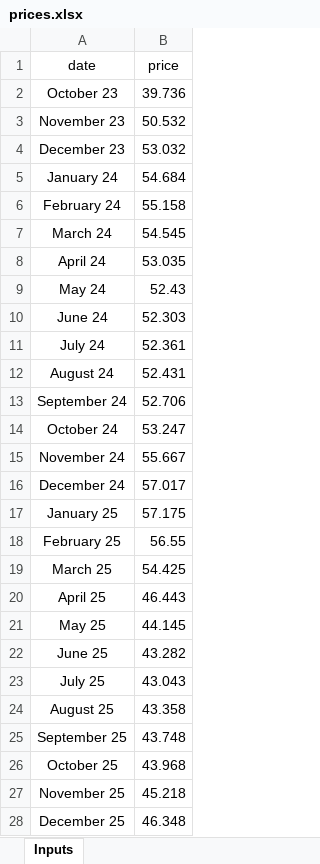
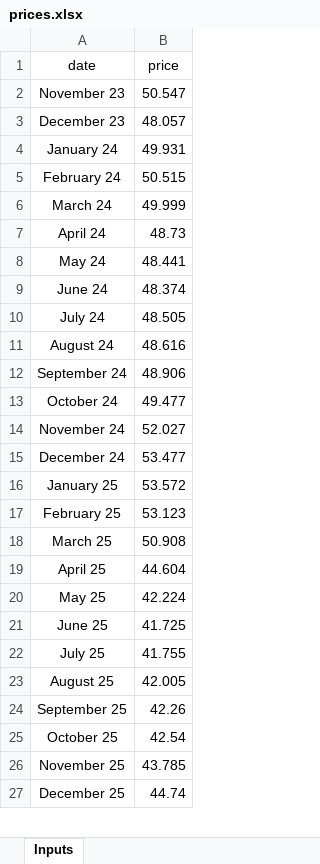
Before and after one commit to juzun/GasStorageOptimization, an Excel workbook: prices.xlsx, sheet Inputs, drawn as a sheet; only a part is shown; values as stored, in another font and other column widths than the file's, no borders; removed rows and columns are numbered as before the commit, all else as after; the diff covers the shown part only; the diff names each change by its address in the sheet, - before the commit and + after, or states it on an @@ line.

```diff
--- a/prices.xlsx (sheet Inputs)
+++ b/prices.xlsx (sheet Inputs)
-row 2: October 23 | 39.736
-B2 (price): 50.532
+B2 (price): 50.547
-B3 (price): 53.032
+B3 (price): 48.057
-B4 (price): 54.684
+B4 (price): 49.931
-B5 (price): 55.158
+B5 (price): 50.515
-B6 (price): 54.545
+B6 (price): 49.999
-B7 (price): 53.035
+B7 (price): 48.73
-B8 (price): 52.43
+B8 (price): 48.441
-B9 (price): 52.303
+B9 (price): 48.374
-B10 (price): 52.361
+B10 (price): 48.505
-B11 (price): 52.431
+B11 (price): 48.616
-B12 (price): 52.706
+B12 (price): 48.906
-B13 (price): 53.247
+B13 (price): 49.477
-B14 (price): 55.667
+B14 (price): 52.027
-B15 (price): 57.017
+B15 (price): 53.477
-B16 (price): 57.175
+B16 (price): 53.572
-B17 (price): 56.55
+B17 (price): 53.123
-B18 (price): 54.425
+B18 (price): 50.908
-B19 (price): 46.443
+B19 (price): 44.604
-B20 (price): 44.145
+B20 (price): 42.224
-B21 (price): 43.282
+B21 (price): 41.725
-B22 (price): 43.043
+B22 (price): 41.755
-B23 (price): 43.358
+B23 (price): 42.005
-B24 (price): 43.748
+B24 (price): 42.26
-B25 (price): 43.968
+B25 (price): 42.54
-B26 (price): 45.218
+B26 (price): 43.785
-B27 (price): 46.348
+B27 (price): 44.74
```
Also changed, not shown: 96 edited cells elsewhere in this sheet, export/MGS_export.xlsx, export/MND_export.xlsx, 14 other files.
